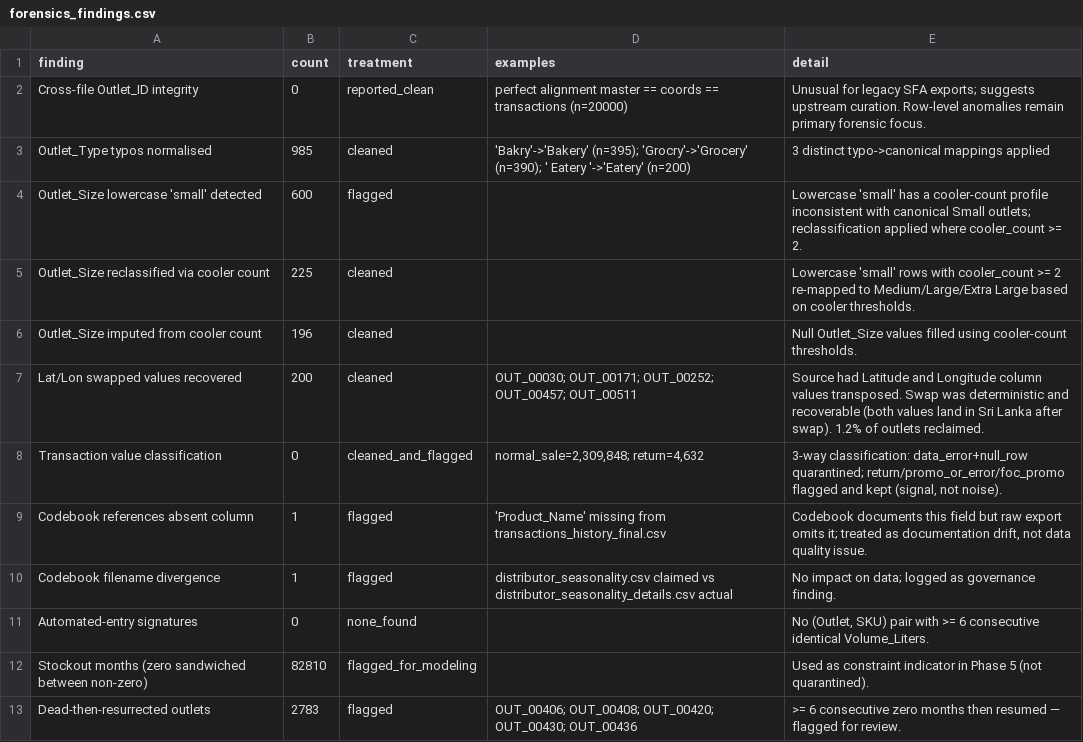
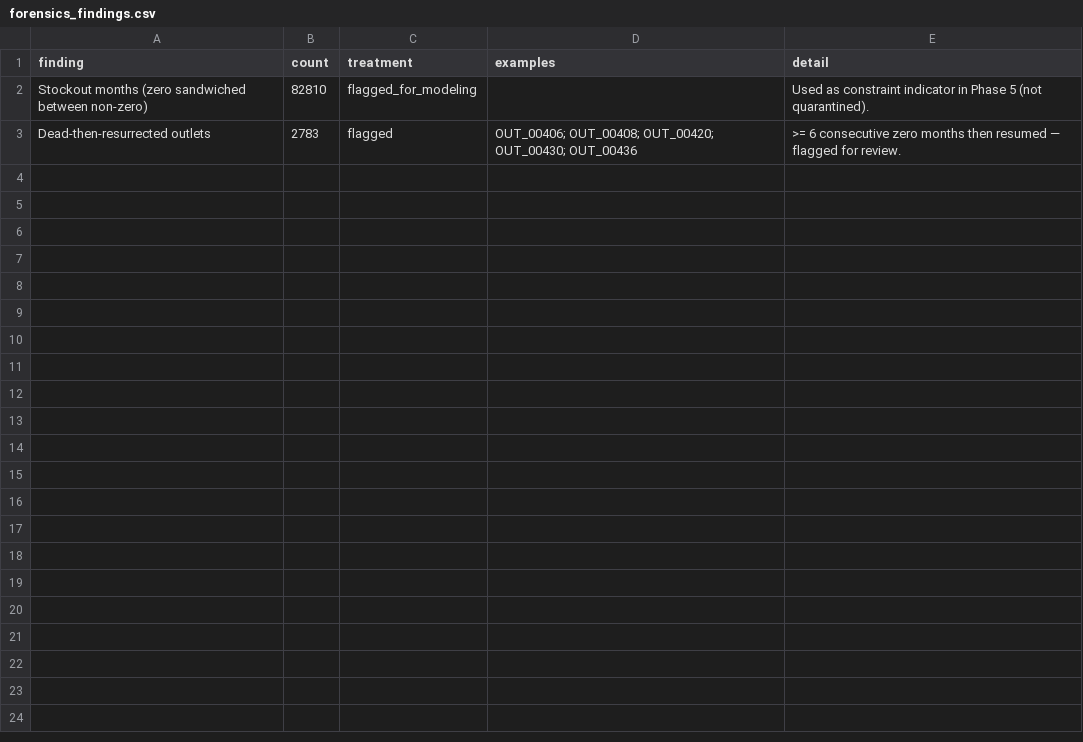
Before and after one commit to AdithaBuwaneka/datastorm-v7-storming-round, a CSV file: outputs/audit/forensics_findings.csv, drawn as a sheet.

```diff
--- a/outputs/audit/forensics_findings.csv
+++ b/outputs/audit/forensics_findings.csv
@@ -1,12 +1,2 @@
 finding,count,treatment,examples,detail
-Cross-file Outlet_ID integrity,0,reported_clean,perfect alignment master == coords == transactions (n=20000),Unusual for legacy SFA exports; suggests upstream curation. Row-level anomalies remain primary forensic focus.
-Outlet_Type typos normalised,985,cleaned,'Bakry'->'Bakery' (n=395); 'Grocry'->'Grocery' (n=390); ' Eatery '->'Eatery' (n=200),3 distinct typo->canonical mappings applied
-Outlet_Size lowercase 'small' detected,600,flagged,,Lowercase 'small' has a cooler-count profile inconsistent with canonical Small outlets; reclassification applied where cooler_count >= 2.
-Outlet_Size reclassified via cooler count,225,cleaned,,Lowercase 'small' rows with cooler_count >= 2 re-mapped to Medium/Large/Extra Large based on cooler thresholds.
-Outlet_Size imputed from cooler count,196,cleaned,,Null Outlet_Size values filled using cooler-count thresholds.
-Lat/Lon swapped values recovered,200,cleaned,OUT_00030; OUT_00171; OUT_00252; OUT_00457; OUT_00511,Source had Latitude and Longitude column values transposed. Swap was deterministic and recoverable (both values land in Sri Lanka after swap). 1.2% of outlets reclaimed.
-Transaction value classification,0,cleaned_and_flagged,"normal_sale=2,309,848; return=4,632","3-way classification: data_error+null_row quarantined; return/promo_or_error/foc_promo flagged and kept (signal, not noise)."
-Codebook references absent column,1,flagged,'Product_Name' missing from transactions_history_final.csv,"Codebook documents this field but raw export omits it; treated as documentation drift, not data quality issue."
-Codebook filename divergence,1,flagged,distributor_seasonality.csv claimed vs distributor_seasonality_details.csv actual,No impact on data; logged as governance finding.
-Automated-entry signatures,0,none_found,,"No (Outlet, SKU) pair with >= 6 consecutive identical Volume_Liters."
 Stockout months (zero sandwiched between non-zero),82810,flagged_for_modeling,,Used as constraint indicator in Phase 5 (not quarantined).
```
Also changed, not shown: 13 other files.
